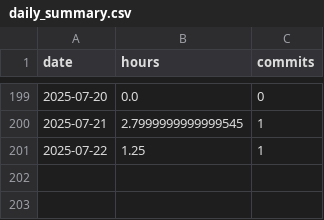
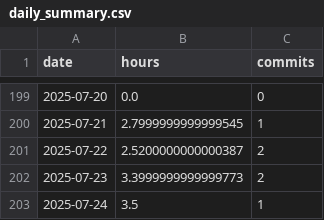
Before and after one commit to BriceChivu/Mandarin-progression, a CSV file: daily_summary.csv, drawn as a sheet; only a part is shown, gaps mark what is left out.

```diff
--- a/daily_summary.csv
+++ b/daily_summary.csv
@@ -200,2 +200,4 @@ date,hours,commits
 2025-07-21,2.7999999999999545,1
-2025-07-22,1.25,1
+2025-07-22,2.5200000000000387,2
+2025-07-23,3.3999999999999773,2
+2025-07-24,3.5,1
```
Also changed, not shown: streaming_sessions.csv, 7 other files.
